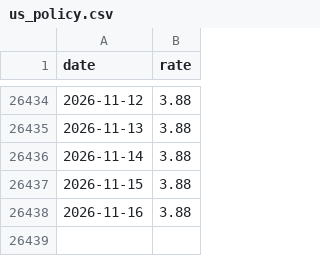
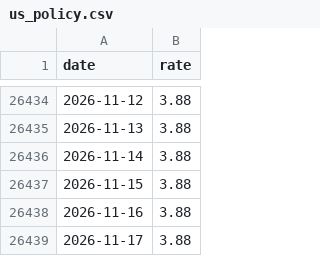
Before and after one commit to k1monfared/mortgage_rate_tracker, a CSV file: data/us_policy.csv, drawn as a sheet; only a part is shown, gaps mark what is left out; the diff names each change by its address in the sheet, - before the commit and + after, or states it on an @@ line.

```diff
--- a/data/us_policy.csv
+++ b/data/us_policy.csv
+row 26439: 2026-11-17 | 3.88
```
Also changed, not shown: data/ca_policy.csv.
